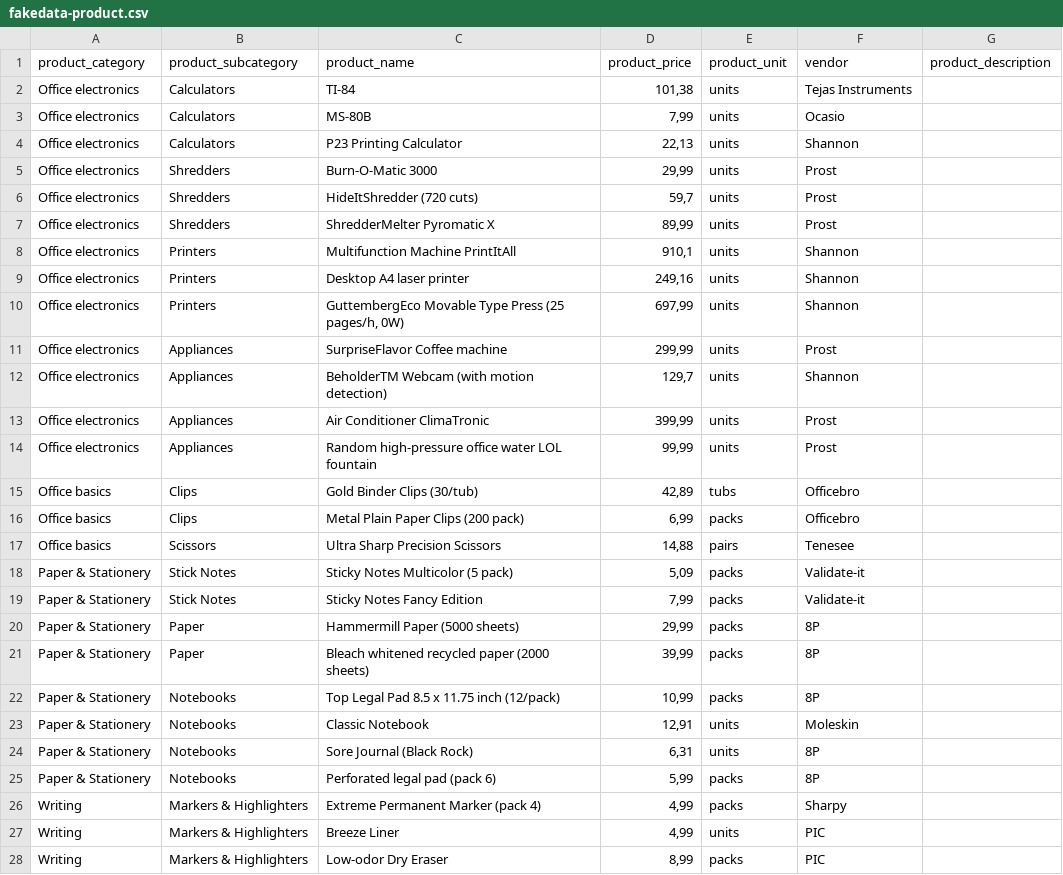
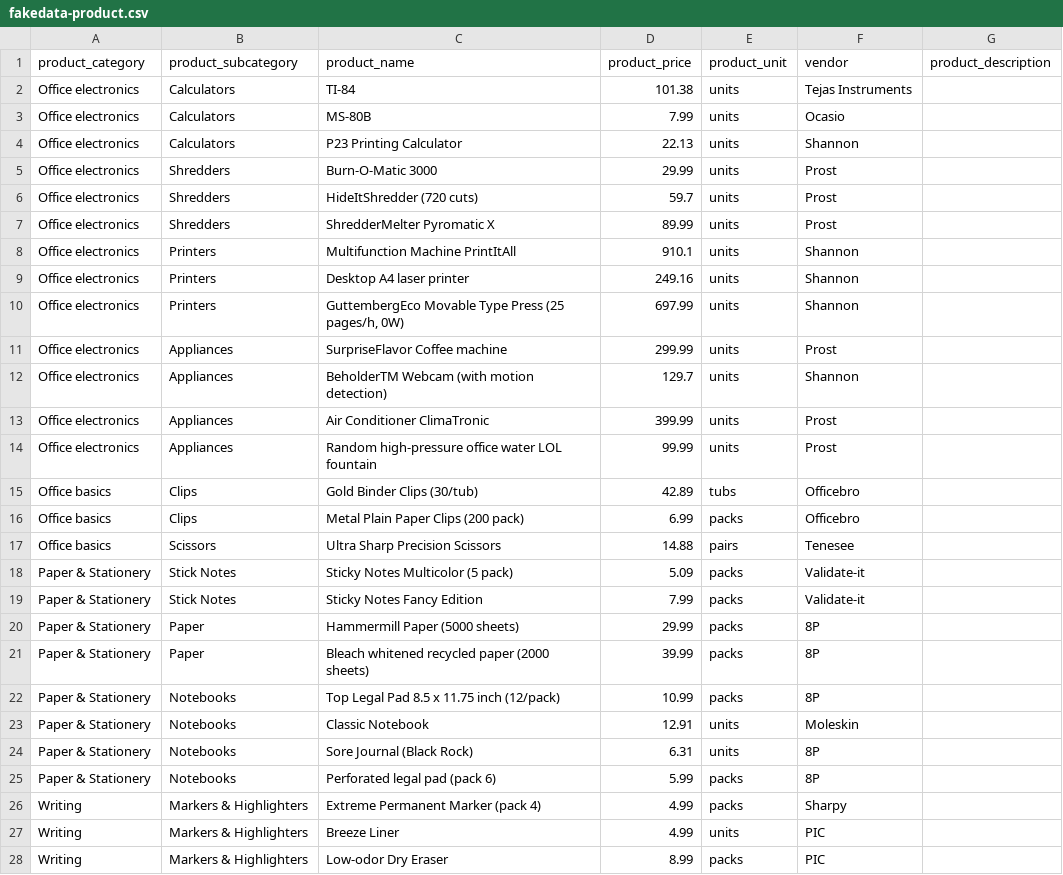
Before and after one commit to jjmontesl/cubesviewer-utils, a CSV file: notebooks/fakedata-product.csv, drawn as a sheet; only a part is shown; the diff covers the shown part only.

```diff
--- a/notebooks/fakedata-product.csv
+++ b/notebooks/fakedata-product.csv
@@ -1,28 +1,28 @@
 "product_category","product_subcategory","product_name","product_price","product_unit","vendor","product_description"
-"Office electronics","Calculators","TI-84","101,38","units","Tejas Instruments",
-"Office electronics","Calculators","MS-80B","7,99","units","Ocasio",
-"Office electronics","Calculators","P23 Printing Calculator","22,13","units","Shannon",
-"Office electronics","Shredders","Burn-O-Matic 3000","29,99","units","Prost",
-"Office electronics","Shredders","HideItShredder (720 cuts)","59,7","units","Prost",
-"Office electronics","Shredders","ShredderMelter Pyromatic X","89,99","units","Prost",
-"Office electronics","Printers","Multifunction Machine PrintItAll","910,1","units","Shannon",
-"Office electronics","Printers","Desktop A4 laser printer","249,16","units","Shannon",
-"Office electronics","Printers","GuttembergEco Movable Type Press (25 pages/h, 0W)","697,99","units","Shannon",
-"Office electronics","Appliances","SurpriseFlavor Coffee machine","299,99","units","Prost",
-"Office electronics","Appliances","BeholderTM Webcam (with motion detection)","129,7","units","Shannon",
-"Office electronics","Appliances","Air Conditioner ClimaTronic","399,99","units","Prost",
-"Office electronics","Appliances","Random high-pressure office water LOL fountain","99,99","units","Prost",
-"Office basics","Clips","Gold Binder Clips (30/tub)","42,89","tubs","Officebro",
-"Office basics","Clips","Metal Plain Paper Clips (200 pack)","6,99","packs","Officebro",
-"Office basics","Scissors","Ultra Sharp Precision Scissors","14,88","pairs","Tenesee ",
-"Paper & Stationery","Stick Notes","Sticky Notes Multicolor (5 pack)","5,09","packs","Validate-it",
-"Paper & Stationery","Stick Notes","Sticky Notes Fancy Edition","7,99","packs","Validate-it",
-"Paper & Stationery","Paper","Hammermill Paper (5000 sheets)","29,99","packs","8P",
-"Paper & Stationery","Paper","Bleach whitened recycled paper (2000 sheets)","39,99","packs","8P",
-"Paper & Stationery","Notebooks","Top Legal Pad 8.5 x 11.75 inch (12/pack)","10,99","packs","8P",
-"Paper & Stationery","Notebooks","Classic Notebook","12,91","units","Moleskin ",
-"Paper & Stationery","Notebooks","Sore Journal (Black Rock)","6,31","units","8P",
-"Paper & Stationery","Notebooks","Perforated legal pad (pack 6)","5,99","packs","8P",
-"Writing","Markers & Highlighters","Extreme Permanent Marker (pack 4)","4,99","packs","Sharpy ",
-"Writing","Markers & Highlighters","Breeze Liner","4,99","units","PIC",
-"Writing","Markers & Highlighters","Low-odor Dry Eraser","8,99","packs","PIC",
+"Office electronics","Calculators","TI-84","101.38","units","Tejas Instruments",
+"Office electronics","Calculators","MS-80B","7.99","units","Ocasio",
+"Office electronics","Calculators","P23 Printing Calculator","22.13","units","Shannon",
+"Office electronics","Shredders","Burn-O-Matic 3000","29.99","units","Prost",
+"Office electronics","Shredders","HideItShredder (720 cuts)","59.7","units","Prost",
+"Office electronics","Shredders","ShredderMelter Pyromatic X","89.99","units","Prost",
+"Office electronics","Printers","Multifunction Machine PrintItAll","910.1","units","Shannon",
+"Office electronics","Printers","Desktop A4 laser printer","249.16","units","Shannon",
+"Office electronics","Printers","GuttembergEco Movable Type Press (25 pages/h, 0W)","697.99","units","Shannon",
+"Office electronics","Appliances","SurpriseFlavor Coffee machine","299.99","units","Prost",
+"Office electronics","Appliances","BeholderTM Webcam (with motion detection)","129.7","units","Shannon",
+"Office electronics","Appliances","Air Conditioner ClimaTronic","399.99","units","Prost",
+"Office electronics","Appliances","Random high-pressure office water LOL fountain","99.99","units","Prost",
+"Office basics","Clips","Gold Binder Clips (30/tub)","42.89","tubs","Officebro",
+"Office basics","Clips","Metal Plain Paper Clips (200 pack)","6.99","packs","Officebro",
+"Office basics","Scissors","Ultra Sharp Precision Scissors","14.88","pairs","Tenesee ",
+"Paper & Stationery","Stick Notes","Sticky Notes Multicolor (5 pack)","5.09","packs","Validate-it",
+"Paper & Stationery","Stick Notes","Sticky Notes Fancy Edition","7.99","packs","Validate-it",
+"Paper & Stationery","Paper","Hammermill Paper (5000 sheets)","29.99","packs","8P",
+"Paper & Stationery","Paper","Bleach whitened recycled paper (2000 sheets)","39.99","packs","8P",
+"Paper & Stationery","Notebooks","Top Legal Pad 8.5 x 11.75 inch (12/pack)","10.99","packs","8P",
+"Paper & Stationery","Notebooks","Classic Notebook","12.91","units","Moleskin ",
+"Paper & Stationery","Notebooks","Sore Journal (Black Rock)","6.31","units","8P",
+"Paper & Stationery","Notebooks","Perforated legal pad (pack 6)","5.99","packs","8P",
+"Writing","Markers & Highlighters","Extreme Permanent Marker (pack 4)","4.99","packs","Sharpy ",
+"Writing","Markers & Highlighters","Breeze Liner","4.99","units","PIC",
+"Writing","Markers & Highlighters","Low-odor Dry Eraser","8.99","packs","PIC",
```
Also changed, not shown: 22 edited cells elsewhere in this file, 14 other files.
